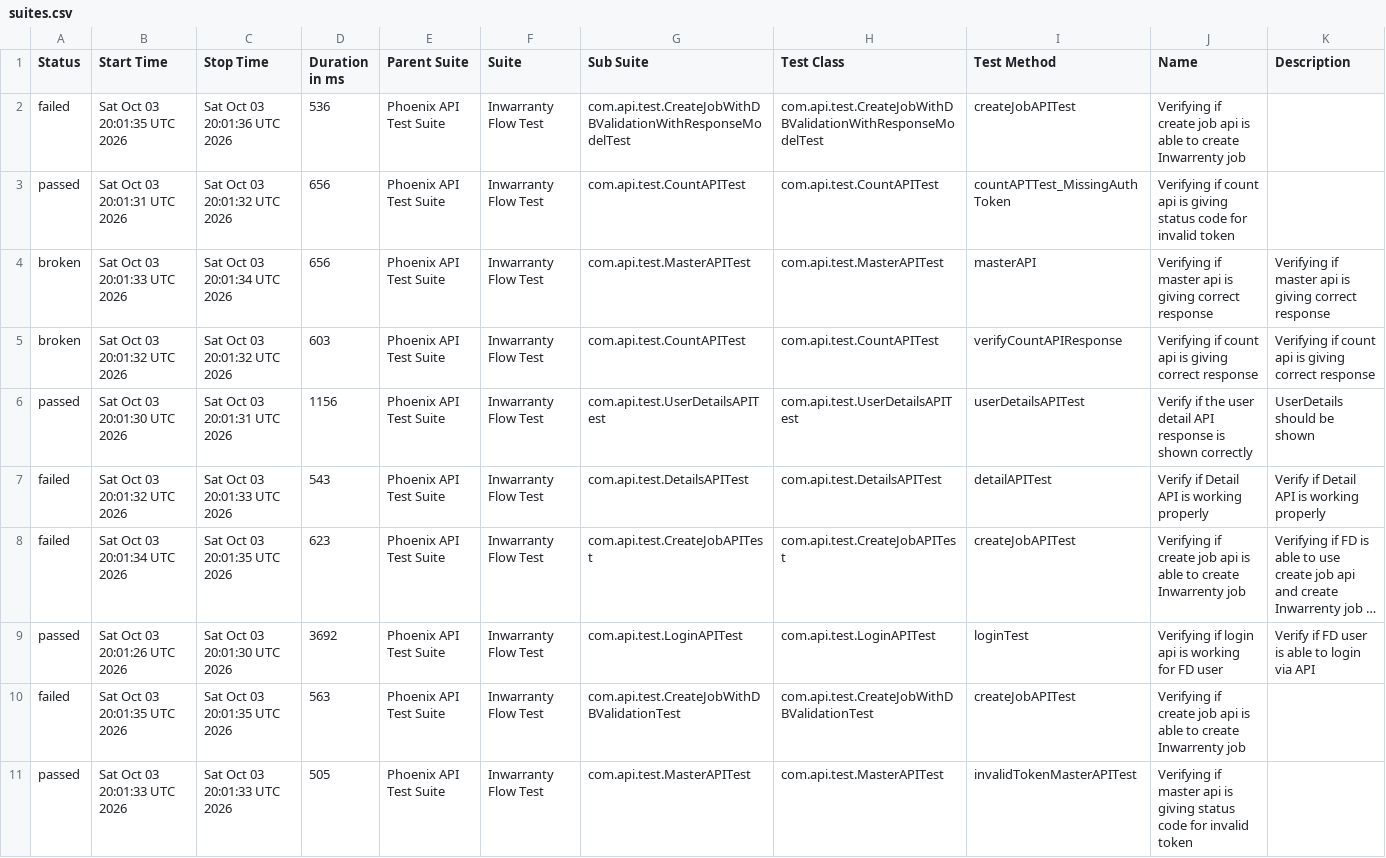
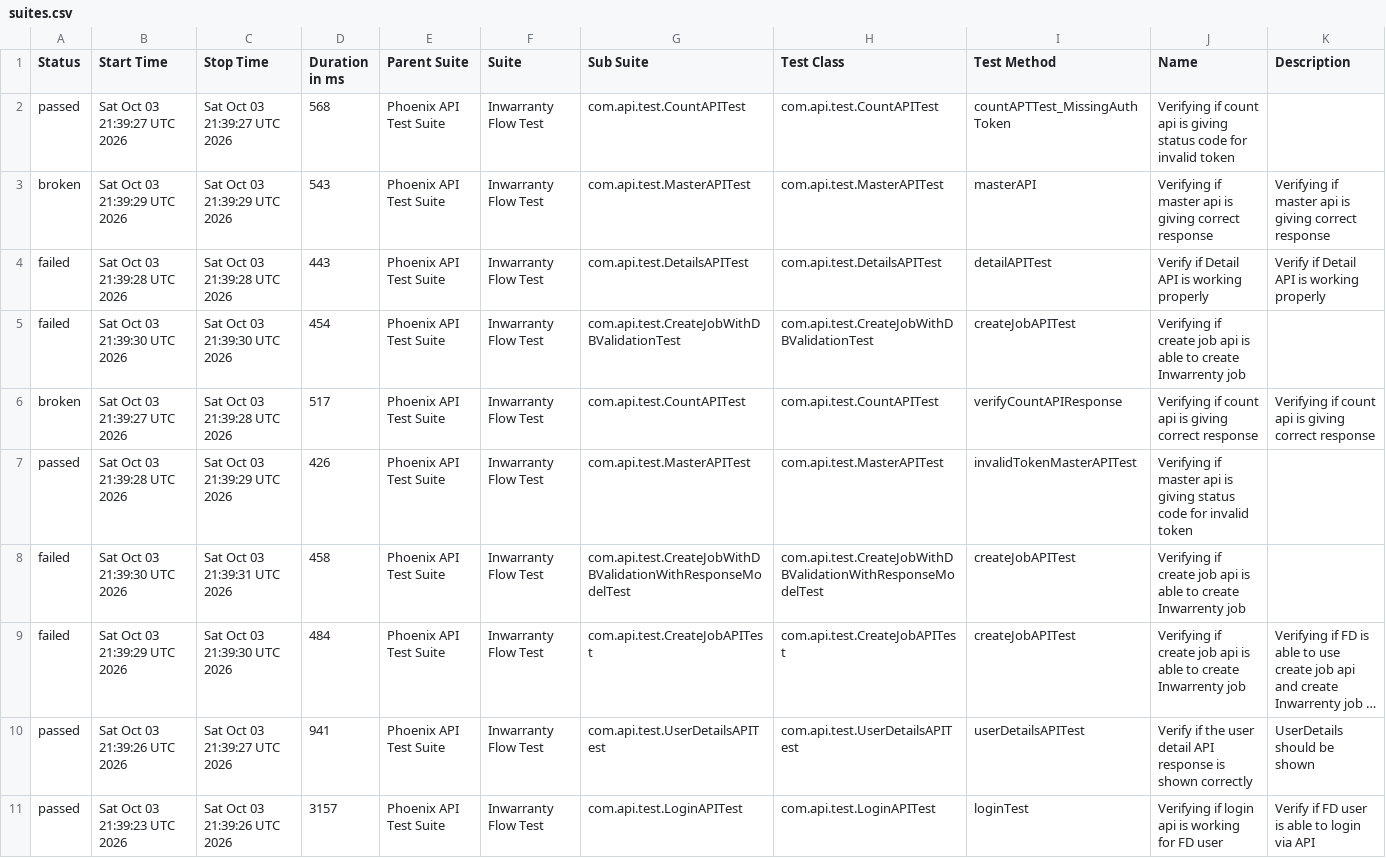
Before and after one commit to manasi7830/PhoneixTestAutomationFramework, a CSV file: data/suites.csv, drawn as a sheet; long unchanged cells end in …; removed rows and columns are numbered as before the commit, all else as after; the diff names each change by its address in the sheet, - before the commit and + after, or states it on an @@ line.

```diff
--- a/data/suites.csv
+++ b/data/suites.csv
-row 2: failed | Sat Oct 03 20:01:35 UTC 2026 | Sat Oct 03 20:01:36 UTC 2026 | 536 | Phoenix API Test Suite | Inwarranty Flow Test | com.api.test.CreateJobWithDBValidationWithResponseModelTest | com.api.test.CreateJobWithDBValidationWithResponseModelTest | createJobAPITest | Verifying if create job api is able to create Inwarrenty job
-B2 (Start Time): Sat Oct 03 20:01:31 UTC 2026
+B2 (Start Time): Sat Oct 03 21:39:27 UTC 2026
-C2 (Stop Time): Sat Oct 03 20:01:32 UTC 2026
+C2 (Stop Time): Sat Oct 03 21:39:27 UTC 2026
-D2 (Duration in ms): 656
+D2 (Duration in ms): 568
-B3 (Start Time): Sat Oct 03 20:01:33 UTC 2026
+B3 (Start Time): Sat Oct 03 21:39:29 UTC 2026
-C3 (Stop Time): Sat Oct 03 20:01:34 UTC 2026
+C3 (Stop Time): Sat Oct 03 21:39:29 UTC 2026
-D3 (Duration in ms): 656
+D3 (Duration in ms): 543
+row 4: failed | Sat Oct 03 21:39:28 UTC 2026 | Sat Oct 03 21:39:28 UTC 2026 | 443 | Phoenix API Test Suite | Inwarranty Flow Test | com.api.test.DetailsAPITest | com.api.test.DetailsAPITest | detailAPITest | Verify if Detail API is working properly | Verify if Detail API is working properly
+row 5: failed | Sat Oct 03 21:39:30 UTC 2026 | Sat Oct 03 21:39:30 UTC 2026 | 454 | Phoenix API Test Suite | Inwarranty Flow Test | com.api.test.CreateJobWithDBValidationTest | com.api.test.CreateJobWithDBValidationTest | createJobAPITest | Verifying if create job api is able to create Inwarrenty job
-B6 (Start Time): Sat Oct 03 20:01:32 UTC 2026
+B6 (Start Time): Sat Oct 03 21:39:27 UTC 2026
-C6 (Stop Time): Sat Oct 03 20:01:32 UTC 2026
+C6 (Stop Time): Sat Oct 03 21:39:28 UTC 2026
-D6 (Duration in ms): 603
+D6 (Duration in ms): 517
-B7 (Start Time): Sat Oct 03 20:01:30 UTC 2026
+B7 (Start Time): Sat Oct 03 21:39:28 UTC 2026
-C7 (Stop Time): Sat Oct 03 20:01:31 UTC 2026
+C7 (Stop Time): Sat Oct 03 21:39:29 UTC 2026
-D7 (Duration in ms): 1156
+D7 (Duration in ms): 426
-G7 (Sub Suite): com.api.test.UserDetailsAPITest
+G7 (Sub Suite): com.api.test.MasterAPITest
-H7 (Test Class): com.api.test.UserDetailsAPITest
+H7 (Test Class): com.api.test.MasterAPITest
-I7 (Test Method): userDetailsAPITest
+I7 (Test Method): invalidTokenMasterAPITest
-J7 (Name): Verify if the user detail API response is shown correctly
+J7 (Name): Verifying if master api is giving status code for invalid token
-K7 (Description): UserDetails should be shown
+K7 (Description): (empty)
-B8 (Start Time): Sat Oct 03 20:01:32 UTC 2026
+B8 (Start Time): Sat Oct 03 21:39:30 UTC 2026
-C8 (Stop Time): Sat Oct 03 20:01:33 UTC 2026
+C8 (Stop Time): Sat Oct 03 21:39:31 UTC 2026
-D8 (Duration in ms): 543
+D8 (Duration in ms): 458
-G8 (Sub Suite): com.api.test.DetailsAPITest
+G8 (Sub Suite): com.api.test.CreateJobWithDBValidationWithResponseModelTest
-H8 (Test Class): com.api.test.DetailsAPITest
+H8 (Test Class): com.api.test.CreateJobWithDBValidationWithResponseModelTest
-I8 (Test Method): detailAPITest
+I8 (Test Method): createJobAPITest
-J8 (Name): Verify if Detail API is working properly
+J8 (Name): Verifying if create job api is able to create Inwarrenty job
-K8 (Description): Verify if Detail API is working properly
+K8 (Description): (empty)
-B9 (Start Time): Sat Oct 03 20:01:34 UTC 2026
+B9 (Start Time): Sat Oct 03 21:39:29 UTC 2026
-C9 (Stop Time): Sat Oct 03 20:01:35 UTC 2026
+C9 (Stop Time): Sat Oct 03 21:39:30 UTC 2026
-D9 (Duration in ms): 623
+D9 (Duration in ms): 484
+row 10: passed | Sat Oct 03 21:39:26 UTC 2026 | Sat Oct 03 21:39:27 UTC 2026 | 941 | Phoenix API Test Suite | Inwarranty Flow Test | com.api.test.UserDetailsAPITest | com.api.test.UserDetailsAPITest | userDetailsAPITest | Verify if the user detail API response is shown correctly | UserDetails should be shown
-B11 (Start Time): Sat Oct 03 20:01:26 UTC 2026
+B11 (Start Time): Sat Oct 03 21:39:23 UTC 2026
-C11 (Stop Time): Sat Oct 03 20:01:30 UTC 2026
+C11 (Stop Time): Sat Oct 03 21:39:26 UTC 2026
-D11 (Duration in ms): 3692
+D11 (Duration in ms): 3157
-row 10: failed | Sat Oct 03 20:01:35 UTC 2026 | Sat Oct 03 20:01:35 UTC 2026 | 563 | Phoenix API Test Suite | Inwarranty Flow Test | com.api.test.CreateJobWithDBValidationTest | com.api.test.CreateJobWithDBValidationTest | createJobAPITest | Verifying if create job api is able to create Inwarrenty job
-row 11: passed | Sat Oct 03 20:01:33 UTC 2026 | Sat Oct 03 20:01:33 UTC 2026 | 505 | Phoenix API Test Suite | Inwarranty Flow Test | com.api.test.MasterAPITest | com.api.test.MasterAPITest | invalidTokenMasterAPITest | Verifying if master api is giving status code for invalid token
```
Also changed, not shown: data/behaviors.csv, 57 other files.
